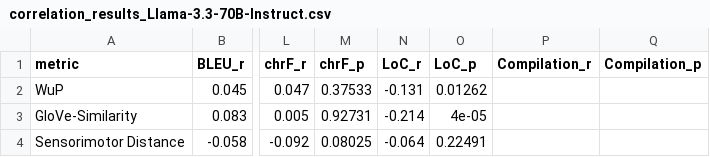
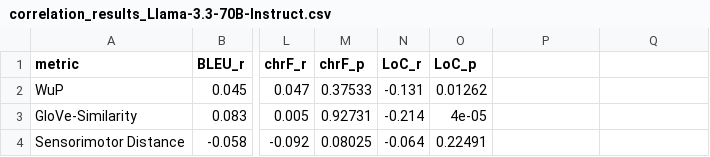
Before and after one commit to ag-sc/CRAM-Generation-LLM, a CSV file: data/cram_generation/correlation_results_Llama-3.3-70B-Instruct.csv, drawn as a sheet; only a part is shown, gaps mark what is left out; the diff names each change by its address in the sheet, - before the commit and + after, or states it on an @@ line.

```diff
--- a/data/cram_generation/correlation_results_Llama-3.3-70B-Instruct.csv
+++ b/data/cram_generation/correlation_results_Llama-3.3-70B-Instruct.csv
-P1: Compilation_r
+P1: (empty)
-Q1: Compilation_p
+Q1: (empty)
```
Also changed, not shown: data/cram_generation/all_results.csv, data/cram_generation/correlation_results_gemma-2-27b-it.csv, 20 other files.
